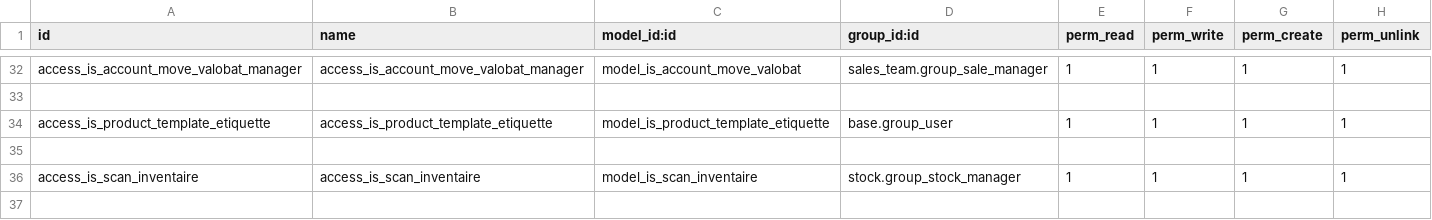
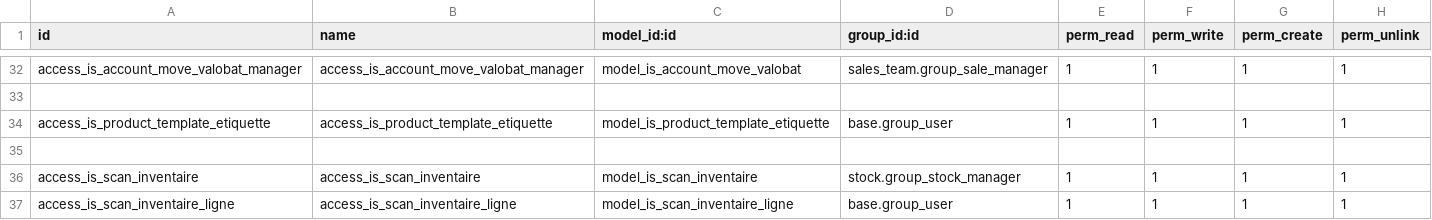
Before and after one commit to tonygalmiche/is_jurabotec, a CSV file: security/ir.model.access.csv, drawn as a sheet; only a part is shown, gaps mark what is left out; the diff names each change by its address in the sheet, - before the commit and + after, or states it on an @@ line.

```diff
--- a/security/ir.model.access.csv
+++ b/security/ir.model.access.csv
+row 37: access_is_scan_inventaire_ligne | access_is_scan_inventaire_ligne | model_is_scan_inventaire_ligne | base.group_user | 1 | 1 | 1 | 1
```
Also changed, not shown: 2 other files.
